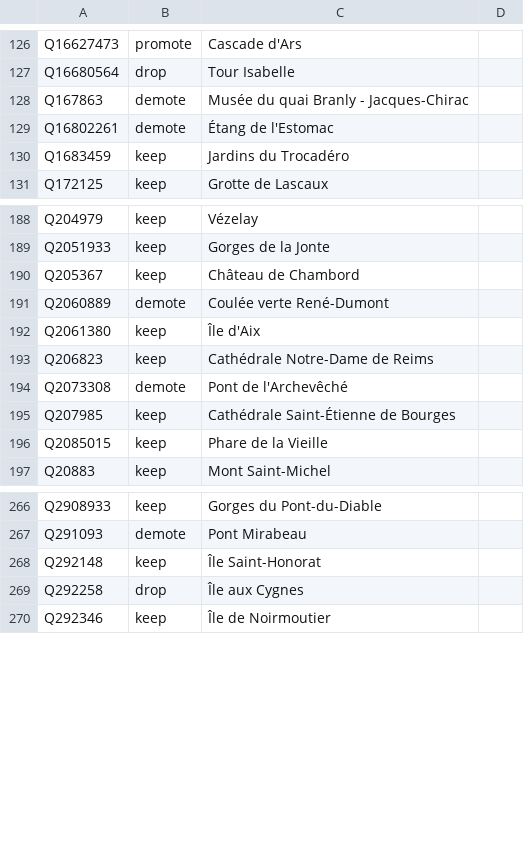
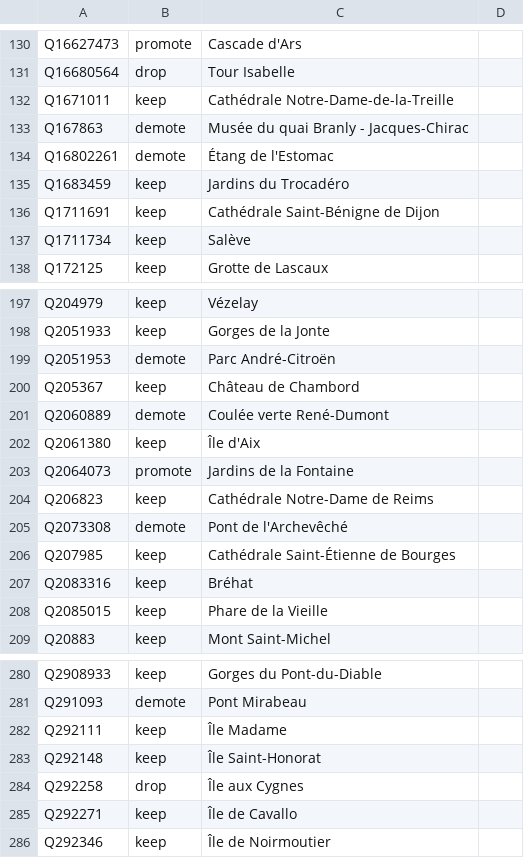
Before and after one commit to alexnr10/roam, a CSV file: pipeline/data/manual/decisions.csv, drawn as a sheet; only a part is shown, gaps mark what is left out; the diff covers the shown part only.

```diff
--- a/pipeline/data/manual/decisions.csv
+++ b/pipeline/data/manual/decisions.csv
@@ -127,2 +131,3 @@ Q16627473,promote,Cascade d'Ars,
 Q16680564,drop,Tour Isabelle,
+Q1671011,keep,Cathédrale Notre-Dame-de-la-Treille,
 Q167863,demote,Musée du quai Branly - Jacques-Chirac,
@@ -130,2 +135,4 @@ Q16802261,demote,Étang de l'Estomac,
 Q1683459,keep,Jardins du Trocadéro,
+Q1711691,keep,Cathédrale Saint-Bénigne de Dijon,
+Q1711734,keep,Salève,
 Q172125,keep,Grotte de Lascaux,
@@ -189,2 +198,3 @@ Q204979,keep,Vézelay,
 Q2051933,keep,Gorges de la Jonte,
+Q2051953,demote,Parc André-Citroën,
 Q205367,keep,Château de Chambord,
@@ -192,2 +202,3 @@ Q2060889,demote,Coulée verte René-Dumont,
 Q2061380,keep,Île d'Aix,
+Q2064073,promote,Jardins de la Fontaine,
 Q206823,keep,Cathédrale Notre-Dame de Reims,
@@ -195,2 +206,3 @@ Q2073308,demote,Pont de l'Archevêché,
 Q207985,keep,Cathédrale Saint-Étienne de Bourges,
+Q2083316,keep,Bréhat,
 Q2085015,keep,Phare de la Vieille,
@@ -267,4 +281,6 @@ Q2908933,keep,Gorges du Pont-du-Diable,
 Q291093,demote,Pont Mirabeau,
+Q292111,keep,Île Madame,
 Q292148,keep,Île Saint-Honorat,
 Q292258,drop,Île aux Cygnes,
+Q292271,keep,Île de Cavallo,
 Q292346,keep,Île de Noirmoutier,
```
Also changed, not shown: 22 added rows elsewhere in this file, pipeline/data/manual/tiers.csv.
